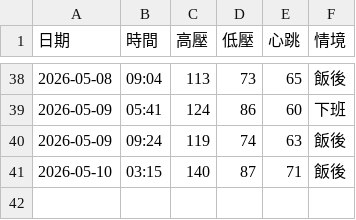
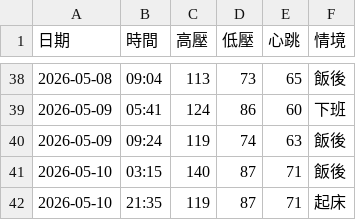
Before and after one commit to nomi53875-byte/health-voice-tracker, a CSV file: data.csv, drawn as a sheet; only a part is shown, gaps mark what is left out; the diff names each change by its address in the sheet, - before the commit and + after, or states it on an @@ line.

Commit message:
Add entry

```diff
--- a/data.csv
+++ b/data.csv
+row 42: 2026-05-10 | 21:35 | 119 | 87 | 71 | 起床
```
